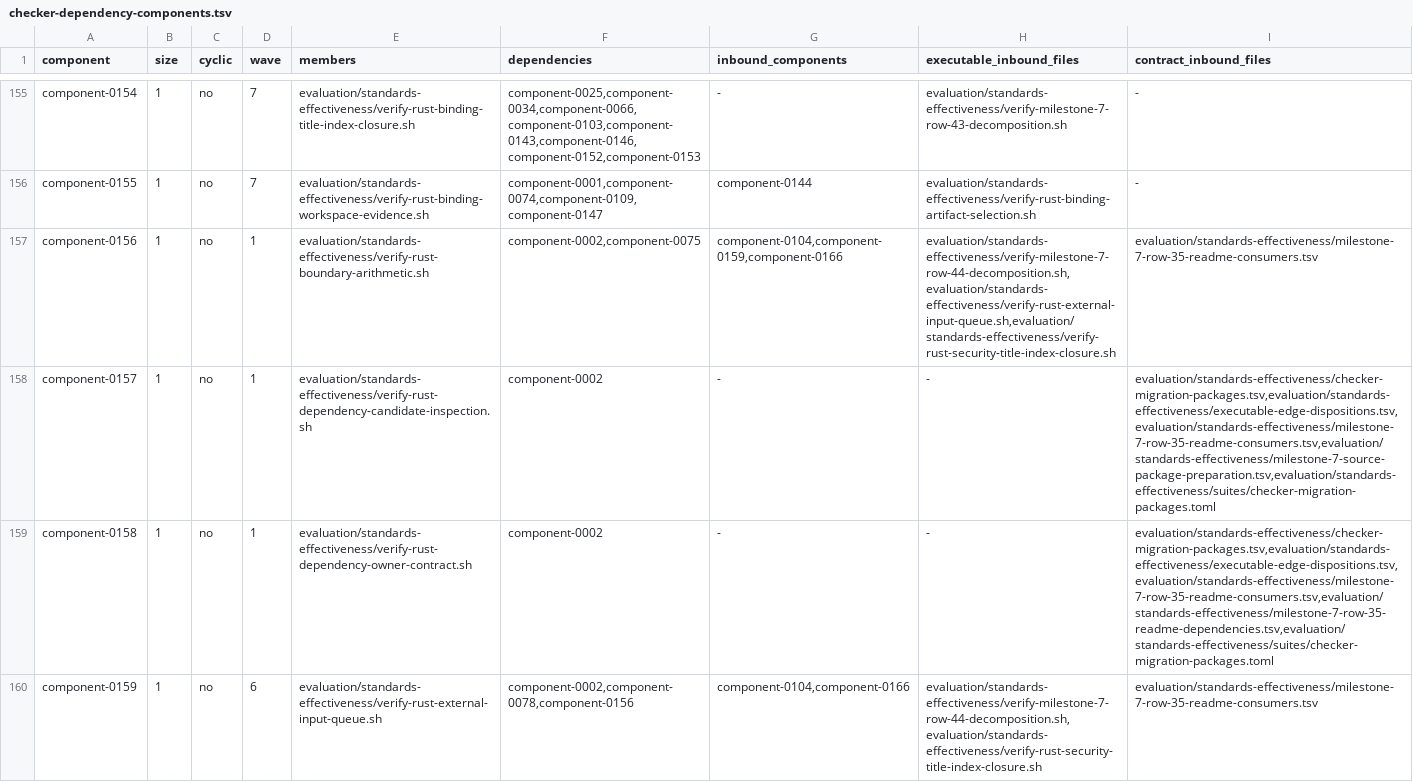
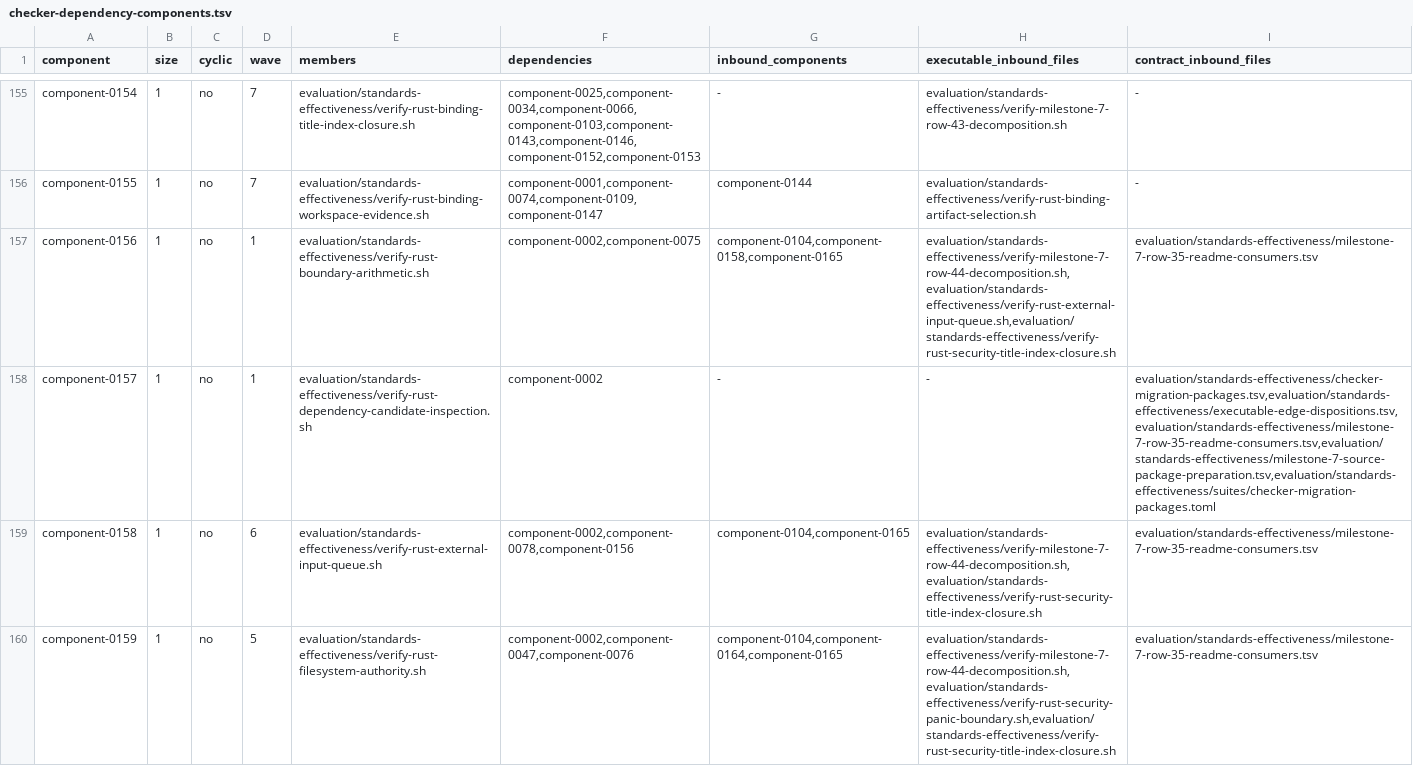
Before and after one commit to MrScripty/Coding-Standards, a TSV file: evaluation/standards-effectiveness/generated/checker-dependency-components.tsv, drawn as a sheet; only a part is shown, gaps mark what is left out; the diff covers the shown part only.

```diff
--- a/evaluation/standards-effectiveness/generated/checker-dependency-components.tsv
+++ b/evaluation/standards-effectiveness/generated/checker-dependency-components.tsv
@@ -156,5 +156,5 @@ component-0154	1	no	7	evaluation/standards-effectiveness/verify-rust-binding-tit
 component-0155	1	no	7	evaluation/standards-effectiveness/verify-rust-binding-workspace-evidence.sh	component-0001,component-0074,component-0109,component-0147	component-0144	evaluation/standards-effectiveness/verify-rust-binding-artifact-selection.sh	-
-component-0156	1	no	1	evaluation/standards-effectiveness/verify-rust-boundary-arithmetic.sh	component-0002,component-0075	component-0104,component-0159,component-0166	evaluation/standards-effectiveness/verify-milestone-7-row-44-decomposition.sh,evaluation/standards-effectiveness/verify-rust-external-input-queue.sh,evaluation/standards-effectiveness/verify-rust-security-title-index-closure.sh	evaluation/standards-effectiveness/milestone-7-row-35-readme-consumers.tsv
+component-0156	1	no	1	evaluation/standards-effectiveness/verify-rust-boundary-arithmetic.sh	component-0002,component-0075	component-0104,component-0158,component-0165	evaluation/standards-effectiveness/verify-milestone-7-row-44-decomposition.sh,evaluation/standards-effectiveness/verify-rust-external-input-queue.sh,evaluation/standards-effectiveness/verify-rust-security-title-index-closure.sh	evaluation/standards-effectiveness/milestone-7-row-35-readme-consumers.tsv
 component-0157	1	no	1	evaluation/standards-effectiveness/verify-rust-dependency-candidate-inspection.sh	component-0002	-	-	evaluation/standards-effectiveness/checker-migration-packages.tsv,evaluation/standards-effectiveness/executable-edge-dispositions.tsv,evaluation/standards-effectiveness/milestone-7-row-35-readme-consumers.tsv,evaluation/standards-effectiveness/milestone-7-source-package-preparation.tsv,evaluation/standards-effectiveness/suites/checker-migration-packages.toml
-component-0158	1	no	1	evaluation/standards-effectiveness/verify-rust-dependency-owner-contract.sh	component-0002	-	-	evaluation/standards-effectiveness/checker-migration-packages.tsv,evaluation/standards-effectiveness/executable-edge-dispositions.tsv,evaluation/standards-effectiveness/milestone-7-row-35-readme-consumers.tsv,evaluation/standards-effectiveness/milestone-7-row-35-readme-dependencies.tsv,evaluation/standards-effectiveness/suites/checker-migration-packages.toml
-component-0159	1	no	6	evaluation/standards-effectiveness/verify-rust-external-input-queue.sh	component-0002,component-0078,component-0156	component-0104,component-0166	evaluation/standards-effectiveness/verify-milestone-7-row-44-decomposition.sh,evaluation/standards-effectiveness/verify-rust-security-title-index-closure.sh	evaluation/standards-effectiveness/milestone-7-row-35-readme-consumers.tsv
+component-0158	1	no	6	evaluation/standards-effectiveness/verify-rust-external-input-queue.sh	component-0002,component-0078,component-0156	component-0104,component-0165	evaluation/standards-effectiveness/verify-milestone-7-row-44-decomposition.sh,evaluation/standards-effectiveness/verify-rust-security-title-index-closure.sh	evaluation/standards-effectiveness/milestone-7-row-35-readme-consumers.tsv
+component-0159	1	no	5	evaluation/standards-effectiveness/verify-rust-filesystem-authority.sh	component-0002,component-0047,component-0076	component-0104,component-0164,component-0165	evaluation/standards-effectiveness/verify-milestone-7-row-44-decomposition.sh,evaluation/standards-effectiveness/verify-rust-security-panic-boundary.sh,evaluation/standards-effectiveness/verify-rust-security-title-index-closure.sh	evaluation/standards-effectiveness/milestone-7-row-35-readme-consumers.tsv
```
Also changed, not shown: 1 removed row and 139 edited cells elsewhere in this file, evaluation/standards-effectiveness/generated/checker-dependency-edges.tsv, evaluation/standards-effectiveness/generated/checker-dependency-nodes.tsv, 17 other files.
